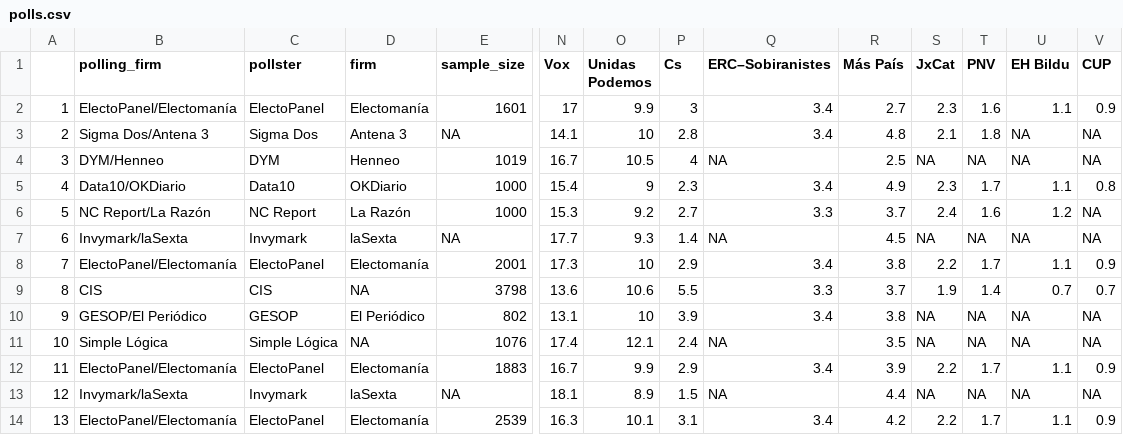
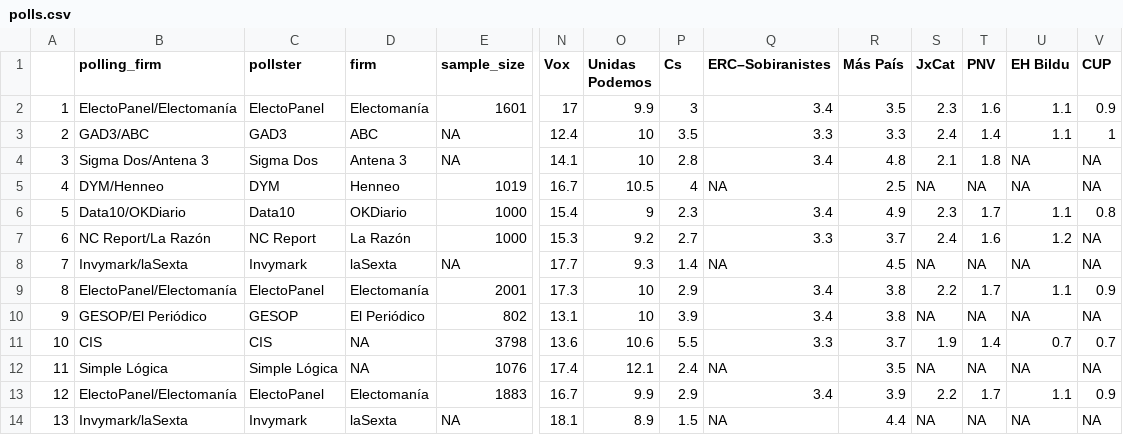
Before and after one commit to endikasatu/promedio_encuestas_esp, a CSV file: data/polls.csv, drawn as a sheet; only a part is shown, gaps mark what is left out; the shorter side is filled out with more unchanged rows; addresses are those after the commit; rows hold the shown columns only; the diff names each change by its address in the sheet, - before the commit and + after, or states it on an @@ line.

```diff
--- a/data/polls.csv
+++ b/data/polls.csv
-R2 (Más País): 2.7
+R2 (Más País): 3.5
+row 3: 2 | GAD3/ABC | GAD3 | ABC | NA | 12.4 | 10 | 3.5 | 3.3 | 3.3 | 2.4 | 1.4 | 1.1 | 1
@@ column A renumbered from row 4 down @@
```
Also changed, not shown: data/pde_plus_polls.csv, 1 other file.
